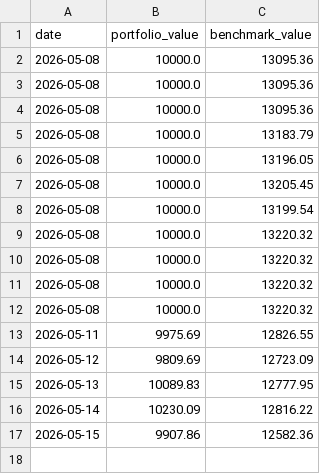
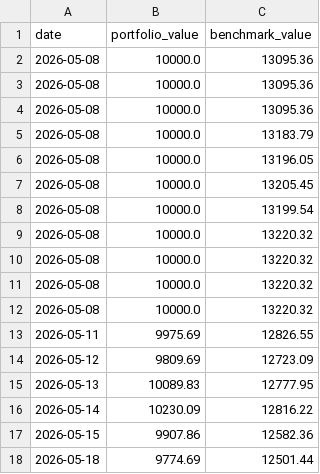
Before and after one commit to gustavwrisberg/paper-trader, a CSV file: performance_log_weekly.csv, drawn as a sheet; the diff names each change by its address in the sheet, - before the commit and + after, or states it on an @@ line.

```diff
--- a/performance_log_weekly.csv
+++ b/performance_log_weekly.csv
+row 18: 2026-05-18 | 9774.69 | 12501.44
```
Also changed, not shown: trade_log_weekly.csv, 2 other files.
